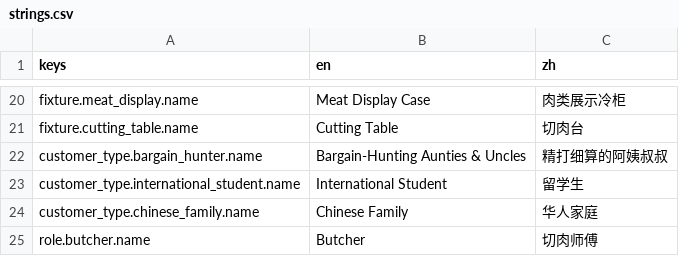
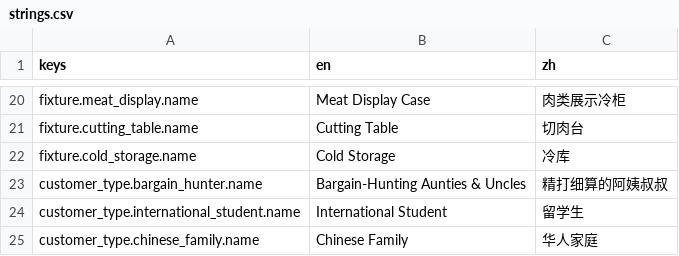
Before and after one commit to jerryliu-playground/chinese-gorcery, a CSV file: game/locale/strings.csv, drawn as a sheet; only a part is shown, gaps mark what is left out; the shorter side is filled out with more unchanged rows; the diff names each change by its address in the sheet, - before the commit and + after, or states it on an @@ line.

```diff
--- a/game/locale/strings.csv
+++ b/game/locale/strings.csv
+row 22: fixture.cold_storage.name | Cold Storage | 冷库
```
Also changed, not shown: 8 other files.
